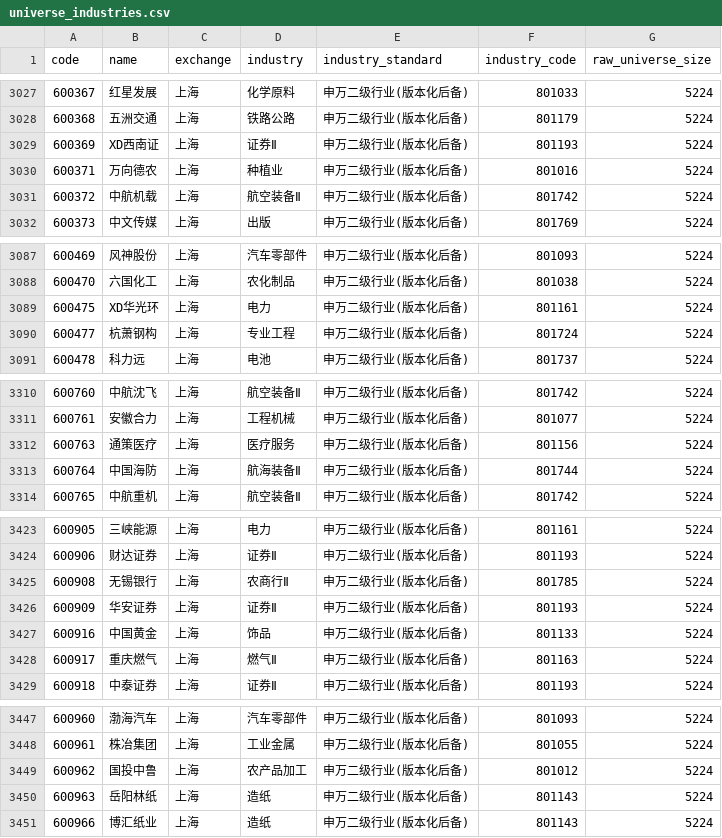
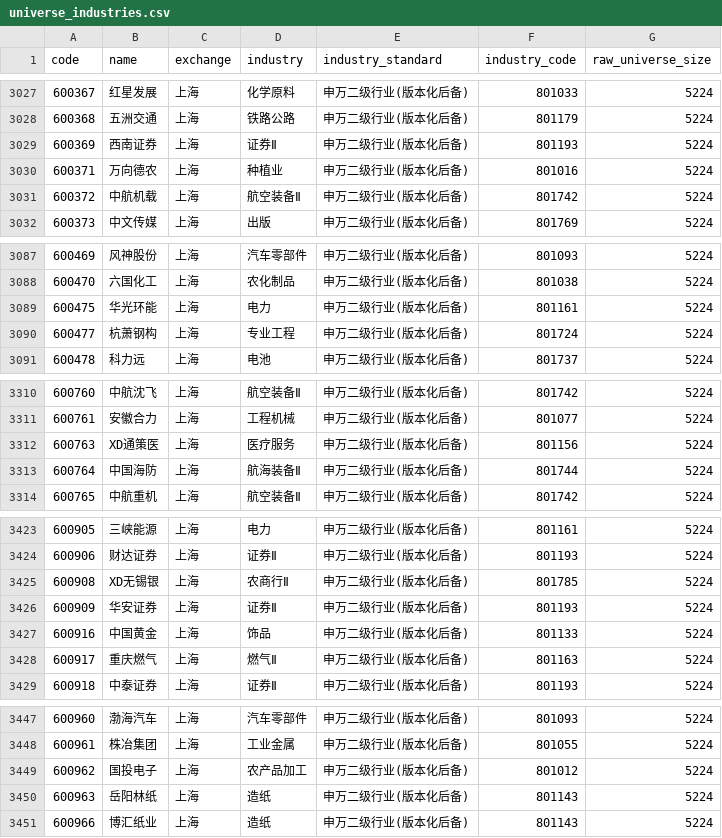
Before and after one commit to Yaohuizhongliu/a-share-picker, a CSV file: reports/latest/universe_industries.csv, drawn as a sheet; only a part is shown, gaps mark what is left out; the diff covers the shown part only.

```diff
--- a/reports/latest/universe_industries.csv
+++ b/reports/latest/universe_industries.csv
@@ -3028,3 +3028,3 @@
 600368,五洲交通,上海,铁路公路,申万二级行业(版本化后备),801179,5224
-600369,XD西南证,上海,证券Ⅱ,申万二级行业(版本化后备),801193,5224
+600369,西南证券,上海,证券Ⅱ,申万二级行业(版本化后备),801193,5224
 600371,万向德农,上海,种植业,申万二级行业(版本化后备),801016,5224
@@ -3088,3 +3088,3 @@
 600470,六国化工,上海,农化制品,申万二级行业(版本化后备),801038,5224
-600475,XD华光环,上海,电力,申万二级行业(版本化后备),801161,5224
+600475,华光环能,上海,电力,申万二级行业(版本化后备),801161,5224
 600477,杭萧钢构,上海,专业工程,申万二级行业(版本化后备),801724,5224
@@ -3311,3 +3311,3 @@
 600761,安徽合力,上海,工程机械,申万二级行业(版本化后备),801077,5224
-600763,通策医疗,上海,医疗服务,申万二级行业(版本化后备),801156,5224
+600763,XD通策医,上海,医疗服务,申万二级行业(版本化后备),801156,5224
 600764,中国海防,上海,航海装备Ⅱ,申万二级行业(版本化后备),801744,5224
@@ -3424,3 +3424,3 @@
 600906,财达证券,上海,证券Ⅱ,申万二级行业(版本化后备),801193,5224
-600908,无锡银行,上海,农商行Ⅱ,申万二级行业(版本化后备),801785,5224
+600908,XD无锡银,上海,农商行Ⅱ,申万二级行业(版本化后备),801785,5224
 600909,华安证券,上海,证券Ⅱ,申万二级行业(版本化后备),801193,5224
@@ -3448,3 +3448,3 @@
 600961,株冶集团,上海,工业金属,申万二级行业(版本化后备),801055,5224
-600962,国投中鲁,上海,农产品加工,申万二级行业(版本化后备),801012,5224
+600962,国投电子,上海,农产品加工,申万二级行业(版本化后备),801012,5224
 600963,岳阳林纸,上海,造纸,申万二级行业(版本化后备),801143,5224
```
Also changed, not shown: 3 edited cells elsewhere in this file, reports/latest/research/strategy_grid.csv, reports/latest/weekly_sector_flows.csv, 5 other files.
